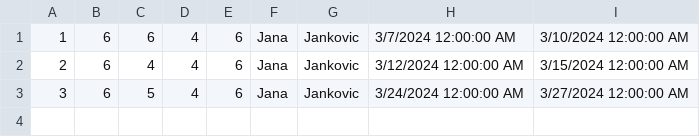
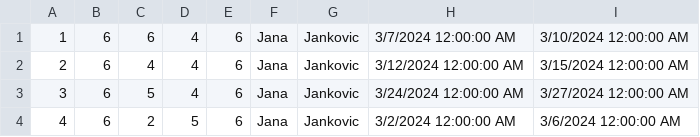
Before and after one commit to marija-djurdjevic/Booking, a CSV file: Resources/Data/propertyReservations.csv, drawn as a sheet.

```diff
--- a/Resources/Data/propertyReservations.csv
+++ b/Resources/Data/propertyReservations.csv
@@ -3 +3,2 @@
 3|6|5|4|6|Jana|Jankovic|3/24/2024 12:00:00 AM|3/27/2024 12:00:00 AM
+4|6|2|5|6|Jana|Jankovic|3/2/2024 12:00:00 AM|3/6/2024 12:00:00 AM
```
Also changed, not shown: Resources/Data/reserveddates.csv, 1 other file.
